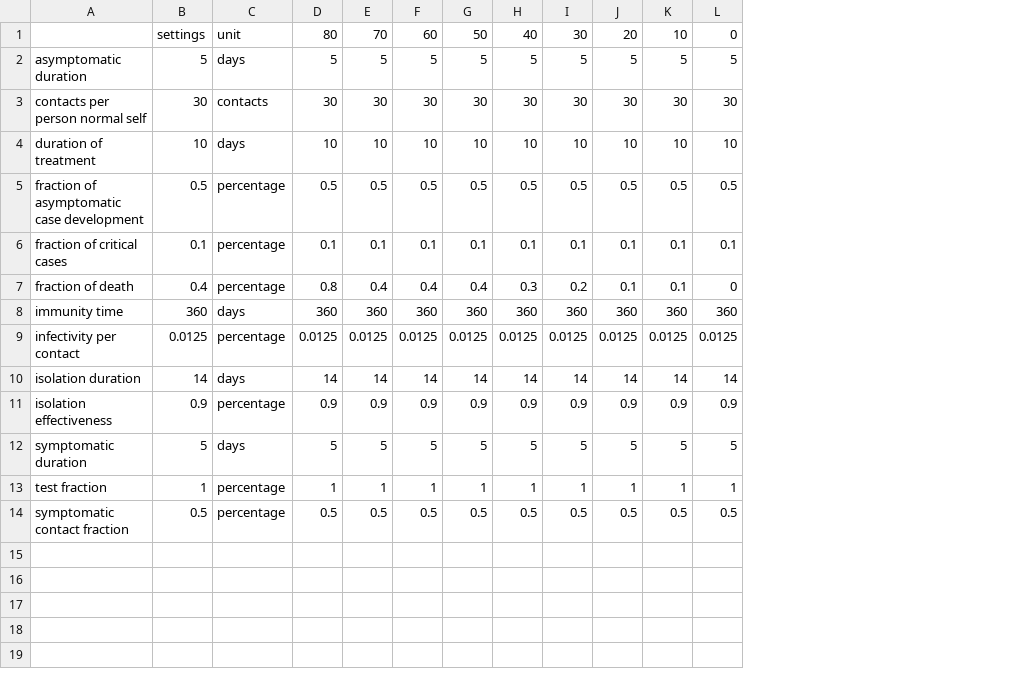
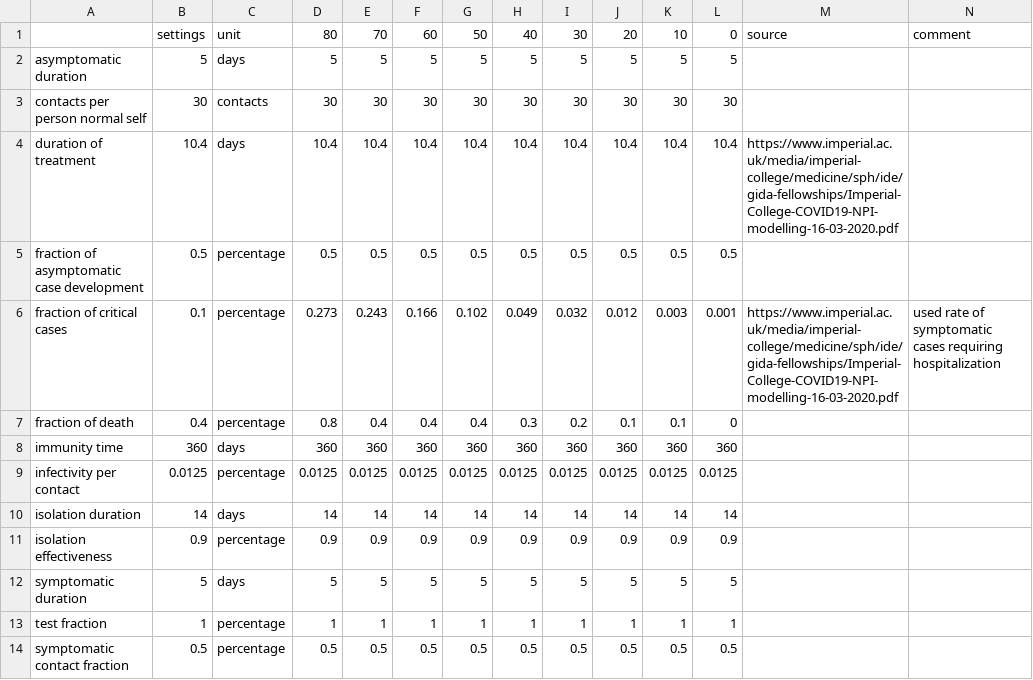
Before and after one commit to kaetze66/coronamodel, a CSV file: settings/modelsettings.csv, drawn as a sheet; the diff names each change by its address in the sheet, - before the commit and + after, or states it on an @@ line.

```diff
--- a/settings/modelsettings.csv
+++ b/settings/modelsettings.csv
+column M, rows 1-6: source |  |  | https://www.imperial.ac.uk/media/imperial-college/medicine/sph/ide/gida-fellowships/Imperial-College-COVID19-NPI-modelling-16-03-2020.pdf |  | https://www.imperial.ac.uk/media/imperial-college/medicine/sph/ide/gida-fellowships/Imperial-College-COVID19-NPI-modelling-16-03-2020.pdf
+column N, rows 1-6: comment |  |  |  |  | used rate of symptomatic cases requiring hospitalization
-B4: 10
+B4: 10.4
-D4: 10
+D4: 10.4
-E4: 10
+E4: 10.4
-F4: 10
+F4: 10.4
-G4: 10
+G4: 10.4
-H4: 10
+H4: 10.4
-I4: 10
+I4: 10.4
-J4: 10
+J4: 10.4
-K4: 10
+K4: 10.4
-L4: 10
+L4: 10.4
-D6: 0.1
+D6: 0.273
-E6: 0.1
+E6: 0.243
-F6: 0.1
+F6: 0.166
-G6: 0.1
+G6: 0.102
-H6: 0.1
+H6: 0.049
-I6: 0.1
+I6: 0.032
-J6: 0.1
+J6: 0.012
-K6: 0.1
+K6: 0.003
-L6: 0.1
+L6: 0.001
```
Also changed, not shown: 2 other files.
